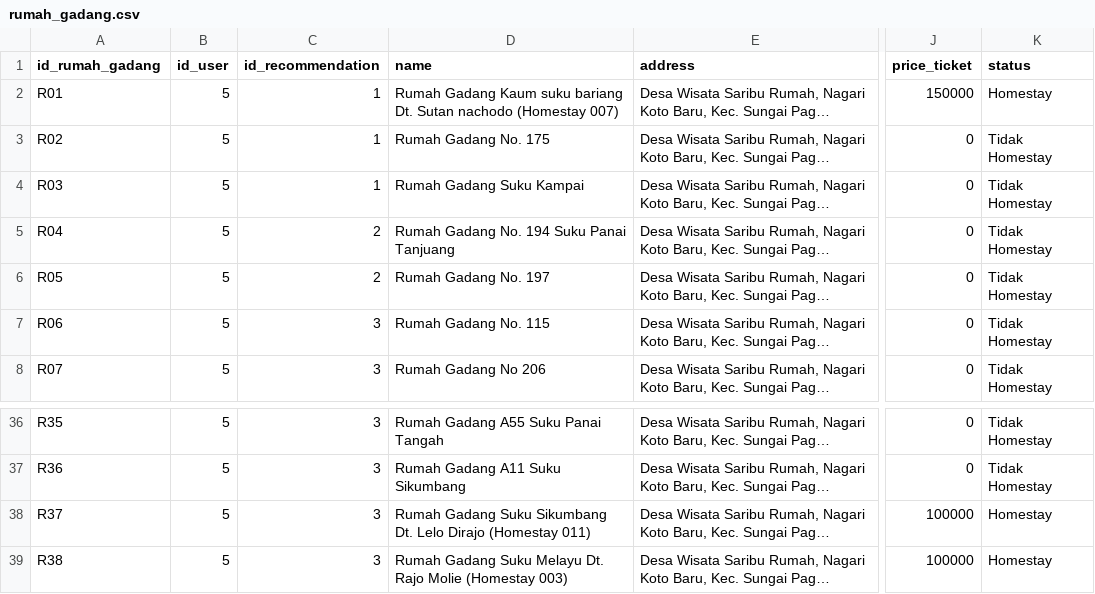
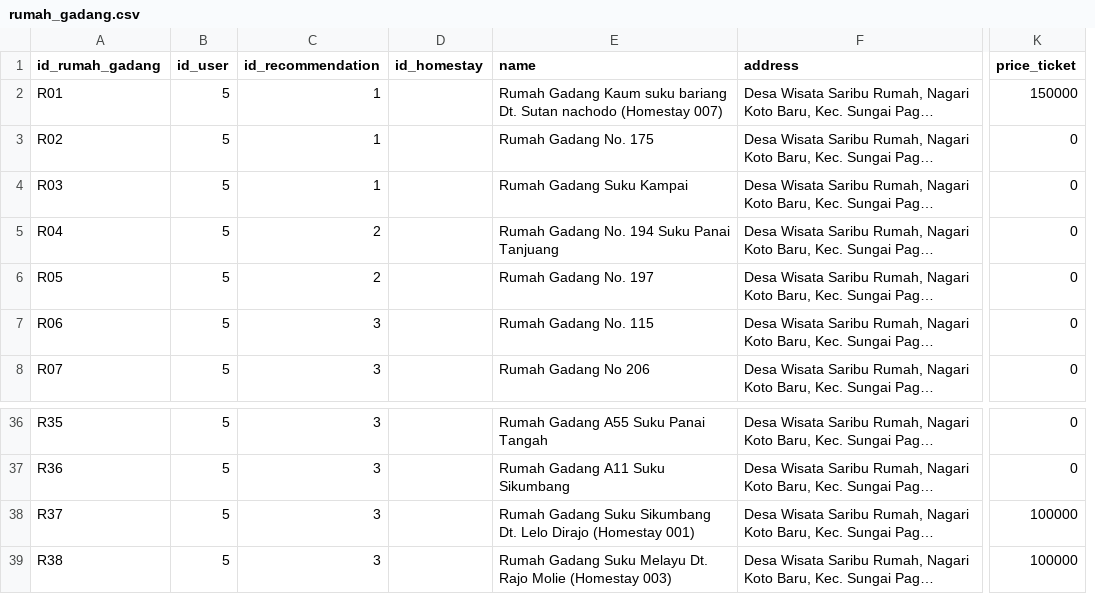
Before and after one commit to ranggi21/desa1000, a CSV file: writable/seeds/rumah_gadang.csv, drawn as a sheet; only a part is shown, gaps mark what is left out; long unchanged cells end in …; removed rows and columns are numbered as before the commit, all else as after; the diff names each change by its address in the sheet, - before the commit and + after, or states it on an @@ line.

```diff
--- a/writable/seeds/rumah_gadang.csv
+++ b/writable/seeds/rumah_gadang.csv
+column D (id_homestay), empty
-column K (status), rows 2-8: Homestay | Tidak Homestay | Tidak Homestay | Tidak Homestay | Tidak Homestay | Tidak Homestay | Tidak Homestay; rows 36-39: Tidak Homestay | Tidak Homestay | Homestay | Homestay
-E38 (name): …Dirajo (Homestay 011)
+E38 (name): …Dirajo (Homestay 001)
```
Also changed, not shown: writable/seeds/culinary.csv, writable/seeds/culinary_place.csv, 27 other files.
